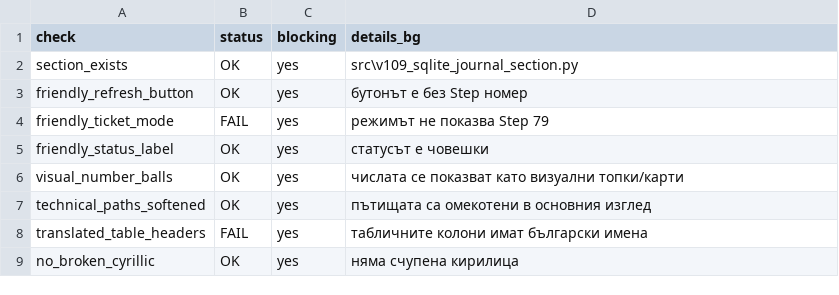
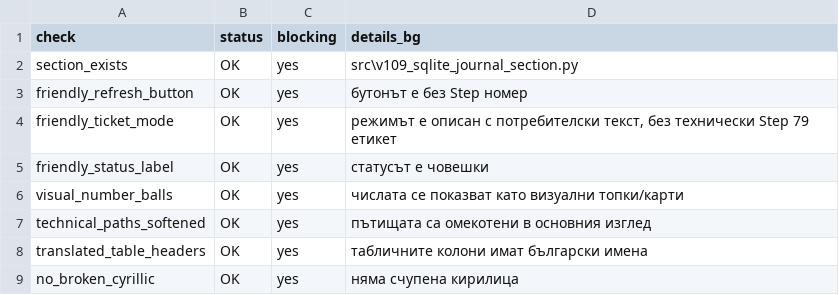
Before and after one commit to SATananov/lottery-probability-model, a CSV file: reports/v109_1_journal_ui_bulgarian_polish_checklist.csv, drawn as a sheet.

```diff
--- a/reports/v109_1_journal_ui_bulgarian_polish_checklist.csv
+++ b/reports/v109_1_journal_ui_bulgarian_polish_checklist.csv
@@ -3,3 +3,3 @@ section_exists,OK,yes,src\v109_sqlite_journal_section.py
 friendly_refresh_button,OK,yes,бутонът е без Step номер
-friendly_ticket_mode,FAIL,yes,режимът не показва Step 79
+friendly_ticket_mode,OK,yes,"режимът е описан с потребителски текст, без технически Step 79 етикет"
 friendly_status_label,OK,yes,статусът е човешки
@@ -7,3 +7,3 @@ visual_number_balls,OK,yes,числата се показват като виз
 technical_paths_softened,OK,yes,пътищата са омекотени в основния изглед
-translated_table_headers,FAIL,yes,табличните колони имат български имена
+translated_table_headers,OK,yes,табличните колони имат български имена
 no_broken_cyrillic,OK,yes,няма счупена кирилица
```
Also changed, not shown: reports/v108_user_menu_live_status_sync_checklist.csv, 9 other files.
